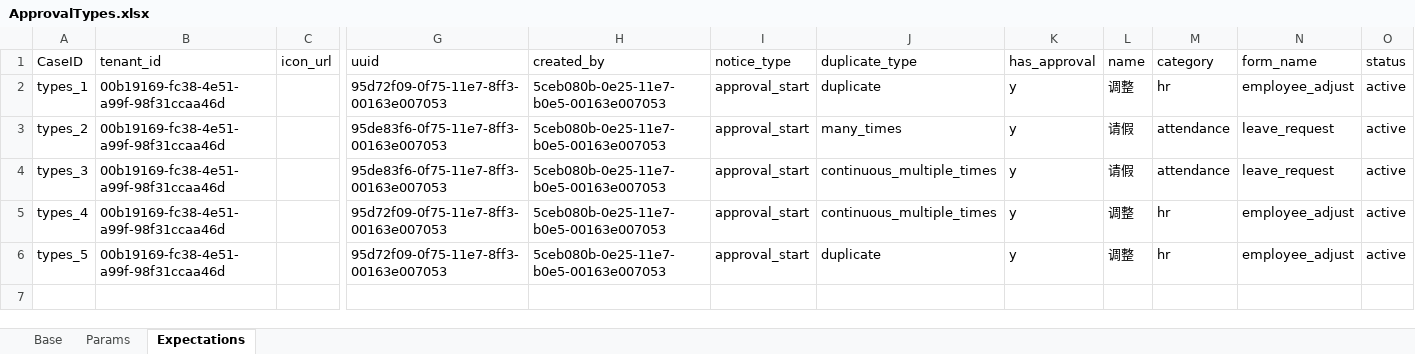
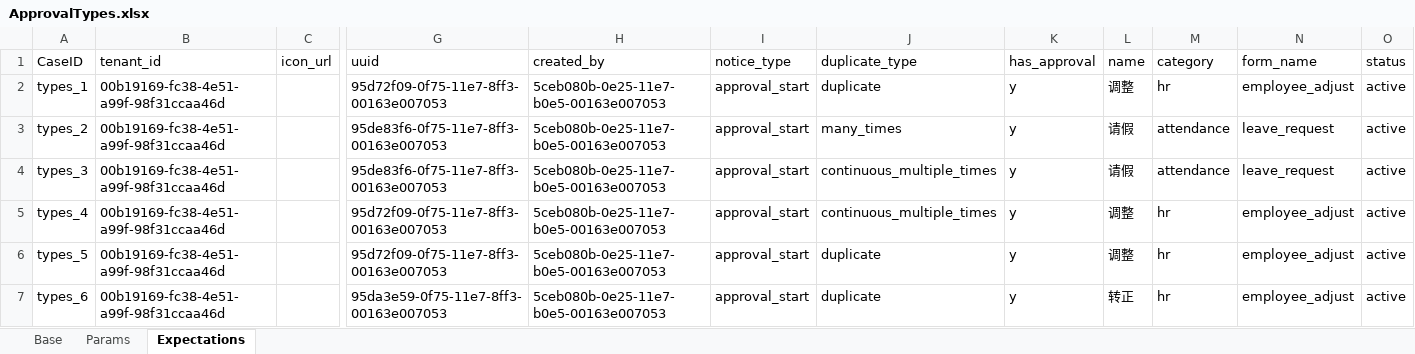
Before and after one commit to GuchenLanyue/QiFeiApi, an Excel workbook: sources/case/ApprovalTypes.xlsx, sheet Expectations, drawn as a sheet; only a part is shown, gaps mark what is left out; values as stored, in another font and other column widths than the file's, no borders; rows hold the shown columns only; the diff names each change by its address in the sheet, - before the commit and + after, or states it on an @@ line.

```diff
--- a/sources/case/ApprovalTypes.xlsx (sheet Expectations)
+++ b/sources/case/ApprovalTypes.xlsx (sheet Expectations)
+row 7: types_6 | 00b19169-fc38-4e51-a99f-98f31ccaa46d |  | 95da3e59-0f75-11e7-8ff3-00163e007053 | 5ceb080b-0e25-11e7-b0e5-00163e007053 | approval_start | duplicate | y | 转正 | hr | employee_adjust | active
```
Also changed, not shown: sheet Params, sources/case/GetInstances.xlsx, sources/case/Join.xlsx, 11 other files.
